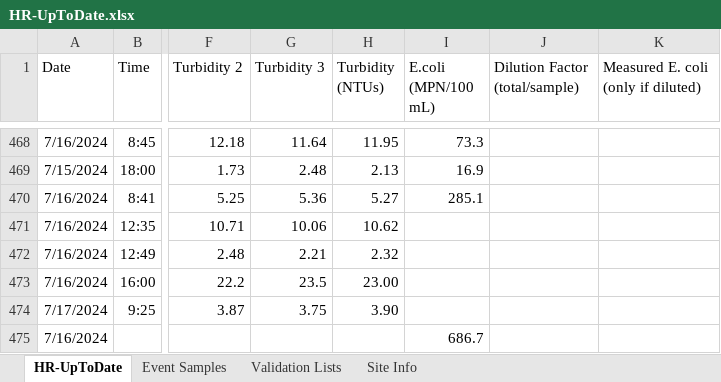
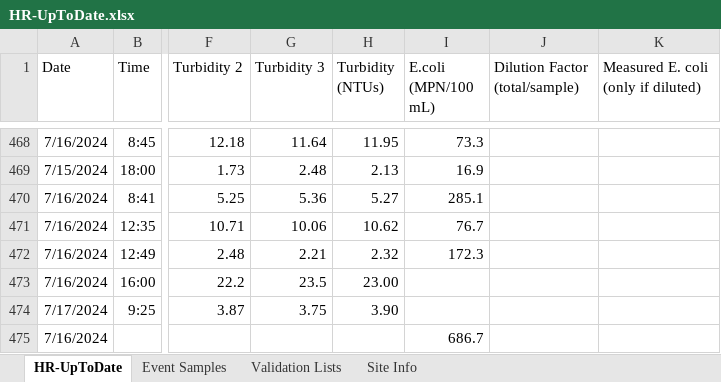
Before and after one commit to rjwood11/Water_Watch_Prototype, an Excel workbook: HR-UpToDate.xlsx, sheet HR-UpToDate, drawn as a sheet; only a part is shown, gaps mark what is left out; values as stored, in another font and other column widths than the file's, no borders; the diff names each change by its address in the sheet, - before the commit and + after, or states it on an @@ line.

```diff
--- a/HR-UpToDate.xlsx (sheet HR-UpToDate)
+++ b/HR-UpToDate.xlsx (sheet HR-UpToDate)
-I471 (E.coli (MPN/100 mL)): (empty)
+I471 (E.coli (MPN/100 mL)): 76.7
-I472 (E.coli (MPN/100 mL)): (empty)
+I472 (E.coli (MPN/100 mL)): 172.3
```
Also changed, not shown: sheet Event Samples, 3 other files.
